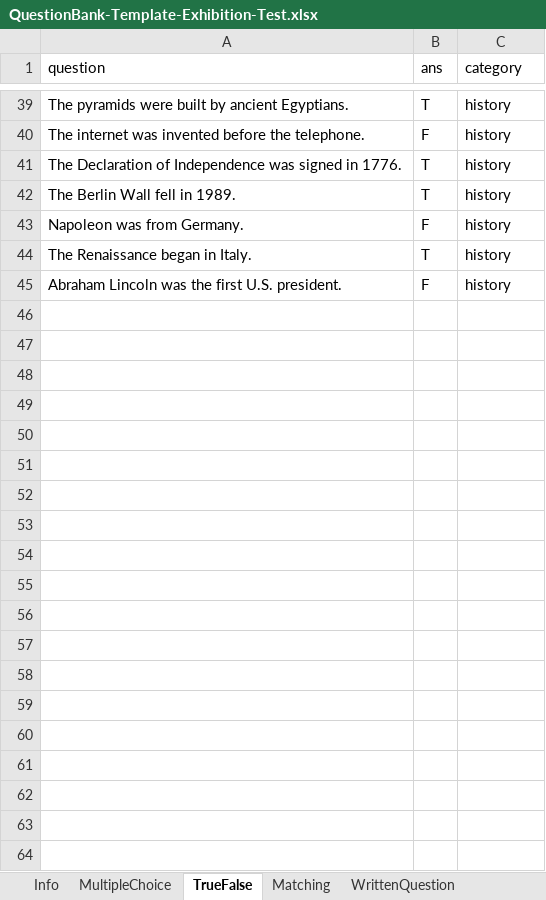
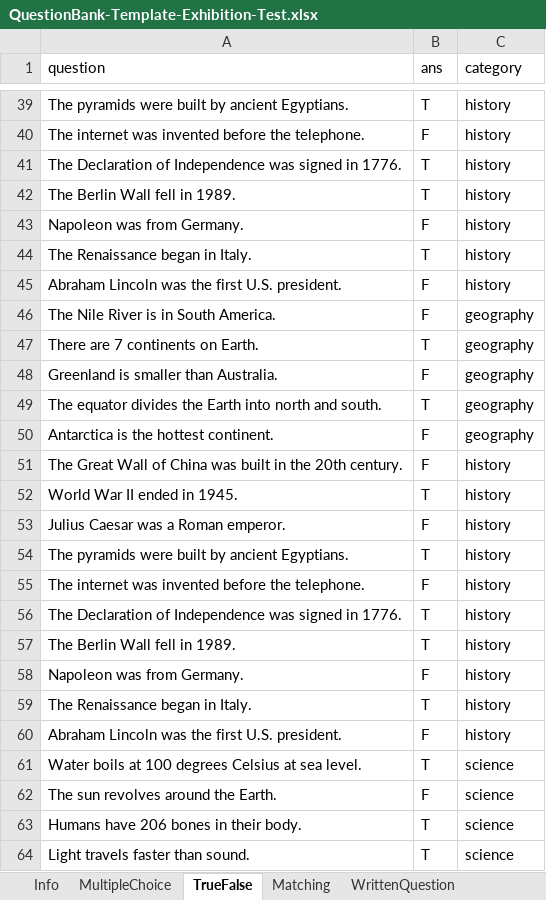
Before and after one commit to juliaizbroke/SeniorProject1, an Excel workbook: test_files/QuestionBank-Template-Exhibition-Test.xlsx, sheet TrueFalse, drawn as a sheet; only a part is shown, gaps mark what is left out; values as stored, in another font and other column widths than the file's, no borders; the diff covers the shown part only; the diff names each change by its address in the sheet, - before the commit and + after, or states it on an @@ line.

```diff
--- a/test_files/QuestionBank-Template-Exhibition-Test.xlsx (sheet TrueFalse)
+++ b/test_files/QuestionBank-Template-Exhibition-Test.xlsx (sheet TrueFalse)
+row 46: The Nile River is in South America. | F | geography
+row 47: There are 7 continents on Earth. | T | geography
+row 48: Greenland is smaller than Australia. | F | geography
+row 49: The equator divides the Earth into north and south. | T | geography
+row 50: Antarctica is the hottest continent. | F | geography
+row 51: The Great Wall of China was built in the 20th century. | F | history
+row 52: World War II ended in 1945. | T | history
+row 53: Julius Caesar was a Roman emperor. | F | history
+row 54: The pyramids were built by ancient Egyptians. | T | history
+row 55: The internet was invented before the telephone. | F | history
+row 56: The Declaration of Independence was signed in 1776. | T | history
+row 57: The Berlin Wall fell in 1989. | T | history
+row 58: Napoleon was from Germany. | F | history
+row 59: The Renaissance began in Italy. | T | history
+row 60: Abraham Lincoln was the first U.S. president. | F | history
+row 61: Water boils at 100 degrees Celsius at sea level. | T | science
+row 62: The sun revolves around the Earth. | F | science
+row 63: Humans have 206 bones in their body. | T | science
+row 64: Light travels faster than sound. | T | science
```
Also changed, not shown: 41 added rows elsewhere in this sheet, sheet MultipleChoice, sheet Info, 2 other files.
